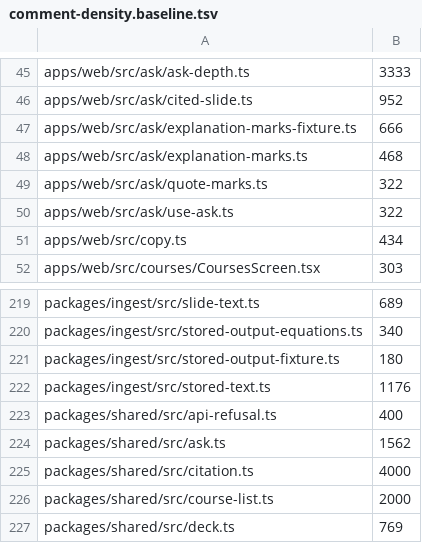
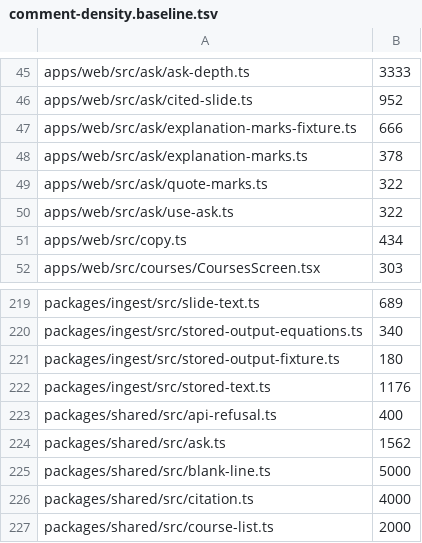
Before and after one commit to TomBennett-Lloyd/cram.ai, a TSV file: .claude/comment-density.baseline.tsv, drawn as a sheet; only a part is shown, gaps mark what is left out; the shorter side is filled out with more unchanged rows.

```diff
--- a/.claude/comment-density.baseline.tsv
+++ b/.claude/comment-density.baseline.tsv
@@ -47,3 +47,3 @@ apps/web/src/ask/cited-slide.ts	952
 apps/web/src/ask/explanation-marks-fixture.ts	666
-apps/web/src/ask/explanation-marks.ts	468
+apps/web/src/ask/explanation-marks.ts	378
 apps/web/src/ask/quote-marks.ts	322
@@ -224,2 +224,3 @@ packages/shared/src/api-refusal.ts	400
 packages/shared/src/ask.ts	1562
+packages/shared/src/blank-line.ts	5000
 packages/shared/src/citation.ts	4000
```
Also changed, not shown: 3 other files.
